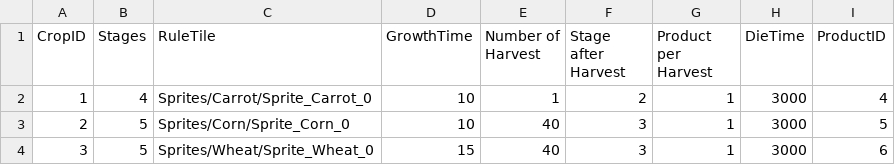
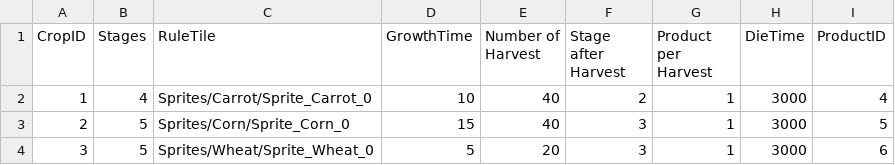
Before and after one commit to HoangDat3430/FarmGame, a CSV file: Assets/StreamingAssets/Data/CropList.csv, drawn as a sheet.

```diff
--- a/Assets/StreamingAssets/Data/CropList.csv
+++ b/Assets/StreamingAssets/Data/CropList.csv
@@ -1,4 +1,4 @@
 CropID,Stages,RuleTile,GrowthTime,Number of Harvest,Stage after Harvest,Product per Harvest,DieTime,ProductID
-1,4,Sprites/Carrot/Sprite_Carrot_0,10,1,2,1,3000,4
-2,5,Sprites/Corn/Sprite_Corn_0,10,40,3,1,3000,5
-3,5,Sprites/Wheat/Sprite_Wheat_0,15,40,3,1,3000,6
+1,4,Sprites/Carrot/Sprite_Carrot_0,10,40,2,1,3000,4
+2,5,Sprites/Corn/Sprite_Corn_0,15,40,3,1,3000,5
+3,5,Sprites/Wheat/Sprite_Wheat_0,5,20,3,1,3000,6
```
Also changed, not shown: Assets/StreamingAssets/Data/ItemList.csv, 8 other files.
